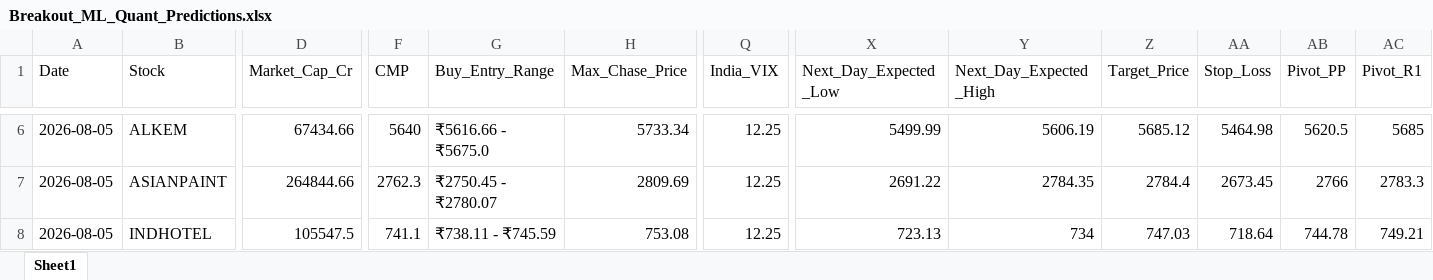
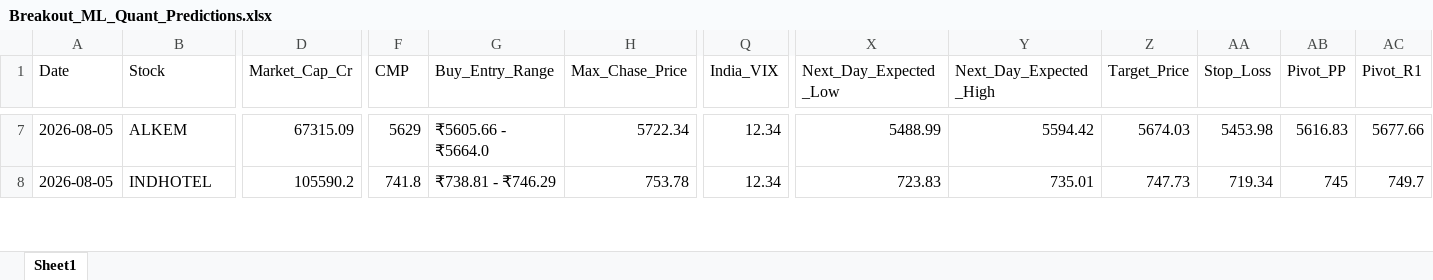
Before and after one commit to chiragkuk24/Final-Stocks, an Excel workbook: Breakout_ML_Quant_Predictions.xlsx, sheet Sheet1, drawn as a sheet; only a part is shown, gaps mark what is left out; values as stored, in another font and other column widths than the file's, no borders; removed rows and columns are numbered as before the commit, all else as after; rows hold the shown columns only; the diff covers the shown part only; the diff names each change by its address in the sheet, - before the commit and + after, or states it on an @@ line.

```diff
--- a/Breakout_ML_Quant_Predictions.xlsx (sheet Sheet1)
+++ b/Breakout_ML_Quant_Predictions.xlsx (sheet Sheet1)
-D7 (Market_Cap_Cr): 67434.66
+D7 (Market_Cap_Cr): 67315.09
-F7 (CMP): 5640
+F7 (CMP): 5629
-G7 (Buy_Entry_Range): ₹5616.66 - ₹5675.0
+G7 (Buy_Entry_Range): ₹5605.66 - ₹5664.0
-H7 (Max_Chase_Price): 5733.34
+H7 (Max_Chase_Price): 5722.34
-Q7 (India_VIX): 12.25
+Q7 (India_VIX): 12.34
-X7 (Next_Day_Expected_Low): 5499.99
+X7 (Next_Day_Expected_Low): 5488.99
-Y7 (Next_Day_Expected_High): 5606.19
+Y7 (Next_Day_Expected_High): 5594.42
-Z7 (Target_Price): 5685.12
+Z7 (Target_Price): 5674.03
-AA7 (Stop_Loss): 5464.98
+AA7 (Stop_Loss): 5453.98
-AB7 (Pivot_PP): 5620.5
+AB7 (Pivot_PP): 5616.83
-AC7 (Pivot_R1): 5685
+AC7 (Pivot_R1): 5677.66
-row 7: 2026-08-05 | ASIANPAINT | 264844.66 | 2762.3 | ₹2750.45 - ₹2780.07 | 2809.69 | 12.25 | 2691.22 | 2784.35 | 2784.4 | 2673.45 | 2766 | 2783.3
-D8 (Market_Cap_Cr): 105547.5
+D8 (Market_Cap_Cr): 105590.2
-F8 (CMP): 741.1
+F8 (CMP): 741.8
-G8 (Buy_Entry_Range): ₹738.11 - ₹745.59
+G8 (Buy_Entry_Range): ₹738.81 - ₹746.29
-H8 (Max_Chase_Price): 753.08
+H8 (Max_Chase_Price): 753.78
-Q8 (India_VIX): 12.25
+Q8 (India_VIX): 12.34
-X8 (Next_Day_Expected_Low): 723.13
+X8 (Next_Day_Expected_Low): 723.83
-Y8 (Next_Day_Expected_High): 734
+Y8 (Next_Day_Expected_High): 735.01
-Z8 (Target_Price): 747.03
+Z8 (Target_Price): 747.73
-AA8 (Stop_Loss): 718.64
+AA8 (Stop_Loss): 719.34
-AB8 (Pivot_PP): 744.78
+AB8 (Pivot_PP): 745
-AC8 (Pivot_R1): 749.21
+AC8 (Pivot_R1): 749.7
```
Also changed, not shown: 2 added rows, 1 removed row and 319 edited cells elsewhere in this sheet, Final_Breakout_List.xlsx, 7 other files.
